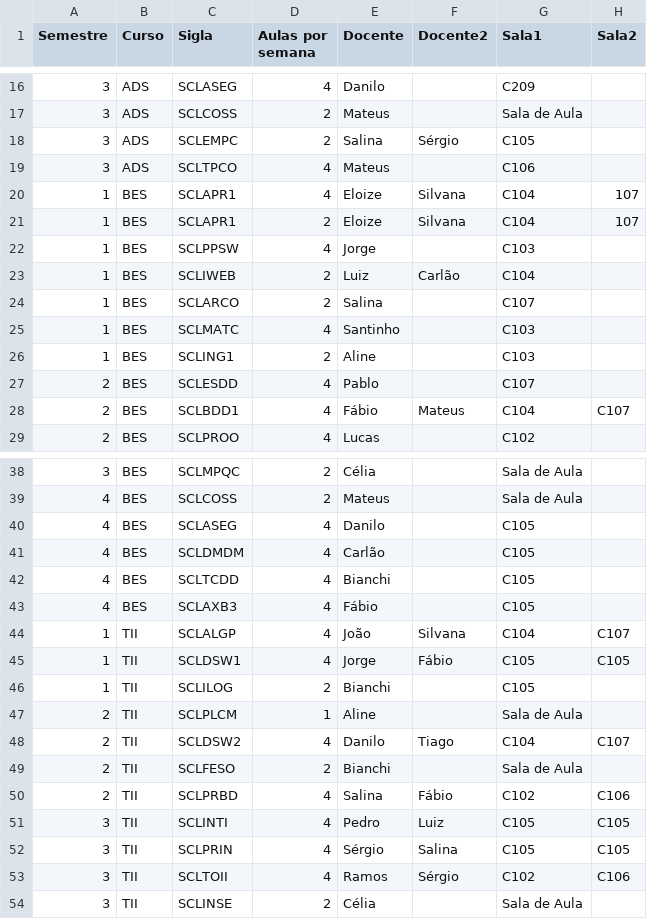
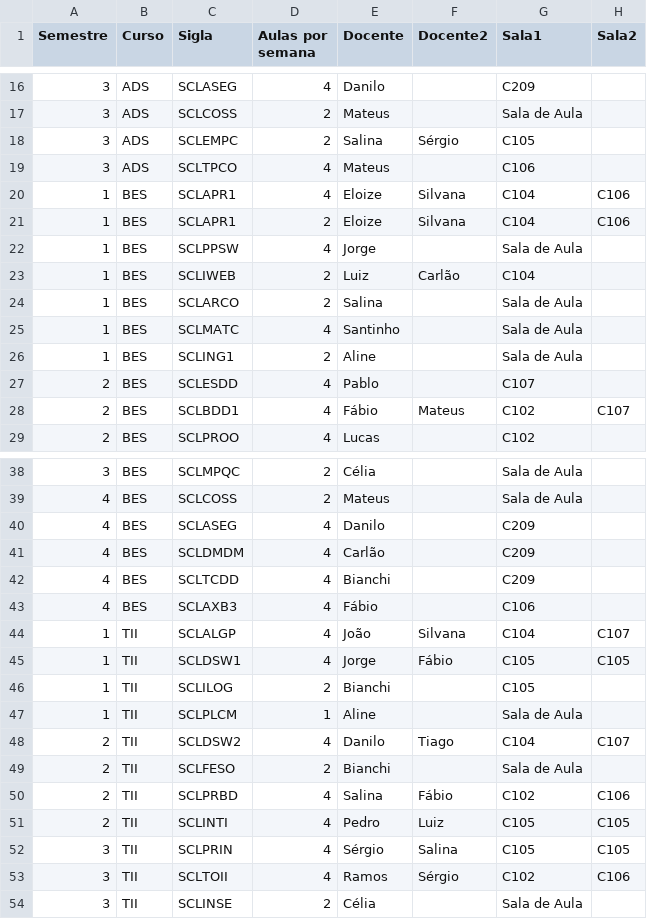
Before and after one commit to jcutigi/montador_horarios, a CSV file: atribuicoes-2026-10-29.csv, drawn as a sheet; only a part is shown, gaps mark what is left out.

Commit message:
Ajustes nos conflitos de sala - Marcar qual mostrar

```diff
--- a/atribuicoes-2026-10-29.csv
+++ b/atribuicoes-2026-10-29.csv
@@ -19,11 +19,11 @@
 3,ADS,SCLTPCO,4,Mateus,,C106,
-1,BES,SCLAPR1,4,Eloize,Silvana,C104,107
-1,BES,SCLAPR1,2,Eloize,Silvana,C104,107
-1,BES,SCLPPSW,4,Jorge,,C103,
+1,BES,SCLAPR1,4,Eloize,Silvana,C104,C106
+1,BES,SCLAPR1,2,Eloize,Silvana,C104,C106
+1,BES,SCLPPSW,4,Jorge,,Sala de Aula,
 1,BES,SCLIWEB,2,Luiz,Carlão,C104,
-1,BES,SCLARCO,2,Salina,,C107,
-1,BES,SCLMATC,4,Santinho,,C103,
-1,BES,SCLING1,2,Aline,,C103,
+1,BES,SCLARCO,2,Salina,,Sala de Aula,
+1,BES,SCLMATC,4,Santinho,,Sala de Aula,
+1,BES,SCLING1,2,Aline,,Sala de Aula,
 2,BES,SCLESDD,4,Pablo,,C107,
-2,BES,SCLBDD1,4,Fábio,Mateus,C104,C107
+2,BES,SCLBDD1,4,Fábio,Mateus,C102,C107
 2,BES,SCLPROO,4,Lucas,,C102,
@@ -39,6 +39,6 @@
 4,BES,SCLCOSS,2,Mateus,,Sala de Aula,
-4,BES,SCLASEG,4,Danilo,,C105,
-4,BES,SCLDMDM,4,Carlão,,C105,
-4,BES,SCLTCDD,4,Bianchi,,C105,
-4,BES,SCLAXB3,4,Fábio,,C105,
+4,BES,SCLASEG,4,Danilo,,C209,
+4,BES,SCLDMDM,4,Carlão,,C209,
+4,BES,SCLTCDD,4,Bianchi,,C209,
+4,BES,SCLAXB3,4,Fábio,,C106,
 1,TII,SCLALGP,4,João,Silvana,C104,C107
@@ -46,3 +46,3 @@
 1,TII,SCLILOG,2,Bianchi,,C105,
-2,TII,SCLPLCM,1,Aline,,Sala de Aula,
+1,TII,SCLPLCM,1,Aline,,Sala de Aula,
 2,TII,SCLDSW2,4,Danilo,Tiago,C104,C107
@@ -50,3 +50,3 @@
 2,TII,SCLPRBD,4,Salina,Fábio,C102,C106
-3,TII,SCLINTI,4,Pedro,Luiz,C105,C105
+2,TII,SCLINTI,4,Pedro,Luiz,C105,C105
 3,TII,SCLPRIN,4,Sérgio,Salina,C105,C105
```
Also changed, not shown: 5 other files.
